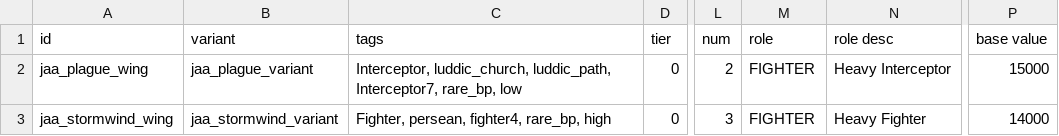
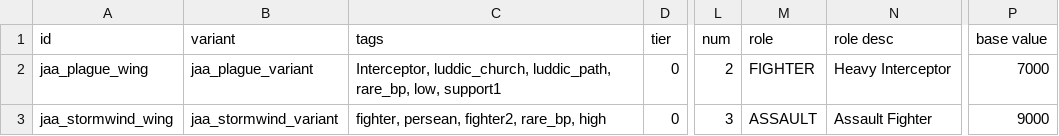
Before and after one commit to JulianBraunbeck/JAA-Starsector-Mod, a CSV file: JAA/data/hulls/wing_data.csv, drawn as a sheet; only a part is shown, gaps mark what is left out; the diff names each change by its address in the sheet, - before the commit and + after, or states it on an @@ line.

```diff
--- a/JAA/data/hulls/wing_data.csv
+++ b/JAA/data/hulls/wing_data.csv
-C2 (tags): …luddic_church, luddic_path, Interceptor7, rare_bp, low
+C2 (tags): …luddic_church, luddic_path, rare_bp, low, support1
-P2 (base value): 15000
+P2 (base value): 7000
-C3 (tags): Fighter, persean, fighter4, rare_bp, high
+C3 (tags): fighter, persean, fighter2, rare_bp, high
-M3 (role): FIGHTER
+M3 (role): ASSAULT
-N3 (role desc): Heavy Fighter
+N3 (role desc): Assault Fighter
-P3 (base value): 14000
+P3 (base value): 9000
```
Also changed, not shown: JAA/data/strings/descriptions.csv, JAA/data/weapons/weapon_data.csv, 41 other files.
